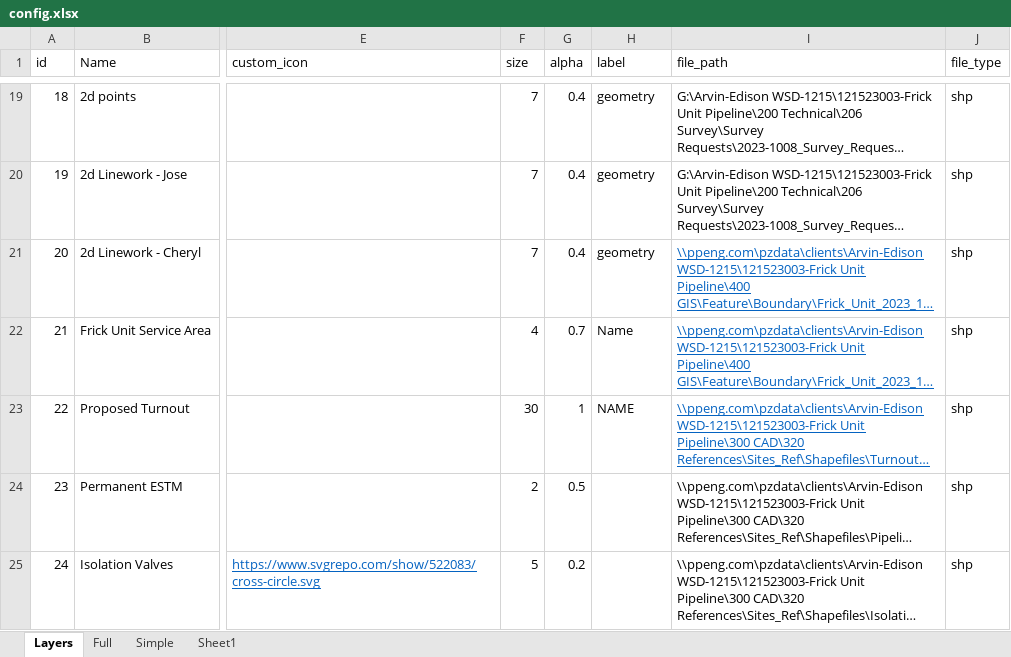
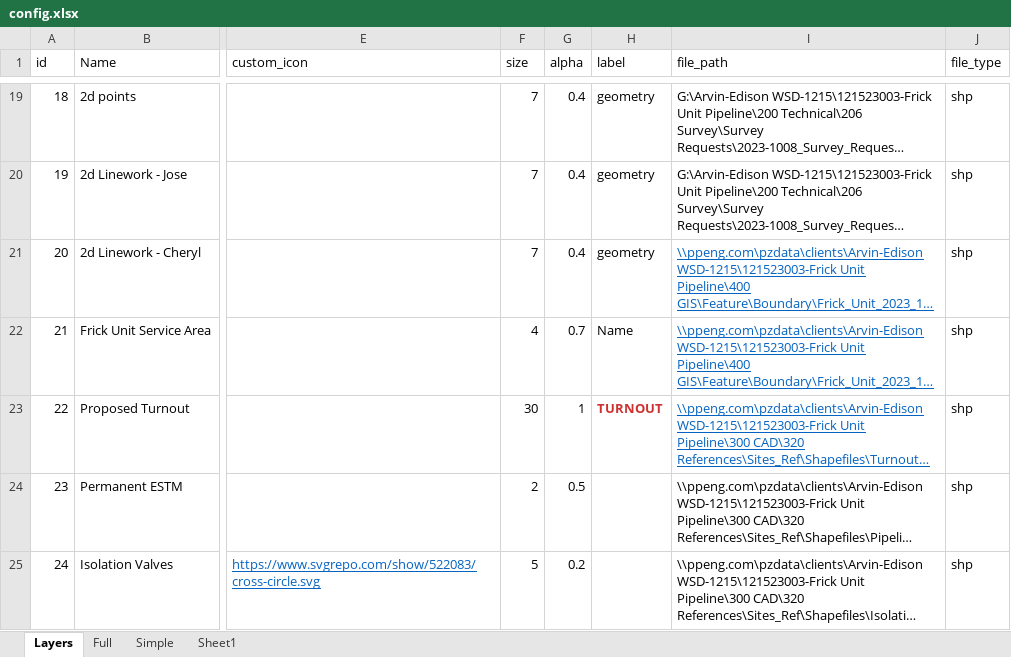
Before and after one commit to Lyndon-0/mndot_anomaly_detection, an Excel workbook: data/config.xlsx, sheet Layers, drawn as a sheet; only a part is shown, gaps mark what is left out; long unchanged cells end in …; values as stored, in another font and other column widths than the file's, no borders; table styles not drawn; the diff names each change by its address in the sheet, - before the commit and + after, or states it on an @@ line.

Commit message:
updated shapefiles

```diff
--- a/data/config.xlsx (sheet Layers)
+++ b/data/config.xlsx (sheet Layers)
-H23 (label): NAME
+H23 (label): TURNOUT
@@ H23 bold: off → on, text colour: black → #CD3131 @@
```
Also changed, not shown: 3 other files.
